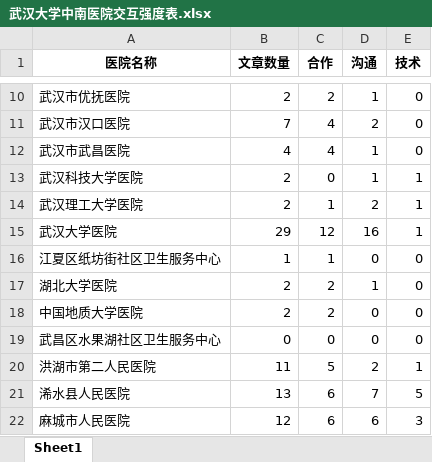
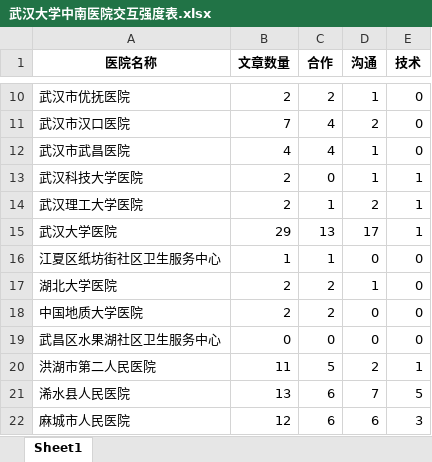
Before and after one commit to Qinluyi/GIS_ShiXi, an Excel workbook: Data/xsy/武汉大学中南医院/武汉大学中南医院交互强度表.xlsx, sheet Sheet1, drawn as a sheet; only a part is shown, gaps mark what is left out; values as stored, in another font and other column widths than the file's, no borders; the diff names each change by its address in the sheet, - before the commit and + after, or states it on an @@ line.

```diff
--- a/Data/xsy/武汉大学中南医院/武汉大学中南医院交互强度表.xlsx (sheet Sheet1)
+++ b/Data/xsy/武汉大学中南医院/武汉大学中南医院交互强度表.xlsx (sheet Sheet1)
-C15 (合作): 12
+C15 (合作): 13
-D15 (沟通): 16
+D15 (沟通): 17
```
Also changed, not shown: Data/xsy/武汉大学中南医院/武汉大学中南医院交互明细.xlsx.
